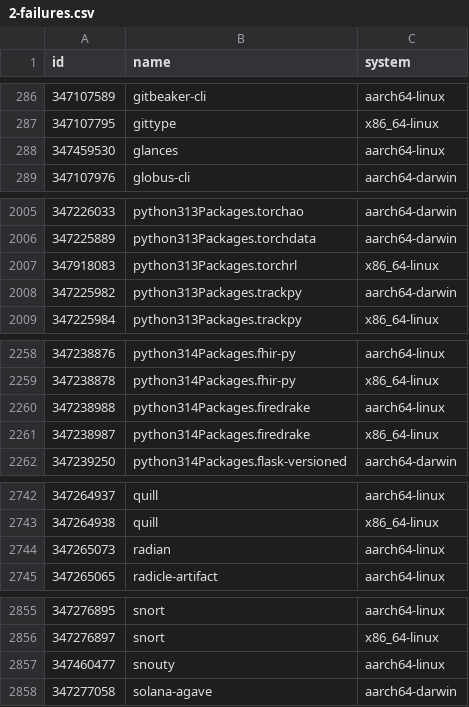
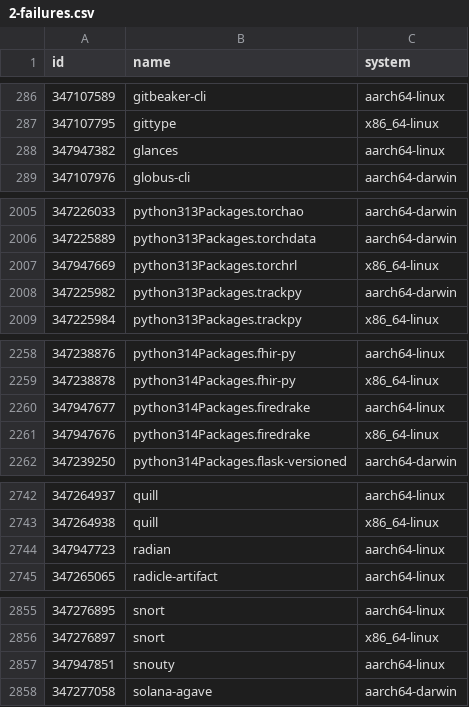
Before and after one commit to iedame/nixpkgs-failure-notify, a CSV file: results/trunk/2-failures.csv, drawn as a sheet; only a part is shown, gaps mark what is left out; the diff covers the shown part only.

```diff
--- a/results/trunk/2-failures.csv
+++ b/results/trunk/2-failures.csv
@@ -287,3 +287,3 @@ id,name,system
 347107795,gittype,x86_64-linux
-347459530,glances,aarch64-linux
+347947382,glances,aarch64-linux
 347107976,globus-cli,aarch64-darwin
@@ -2006,3 +2006,3 @@ id,name,system
 347225889,python313Packages.torchdata,aarch64-darwin
-347918083,python313Packages.torchrl,x86_64-linux
+347947669,python313Packages.torchrl,x86_64-linux
 347225982,python313Packages.trackpy,aarch64-darwin
@@ -2259,4 +2259,4 @@ id,name,system
 347238878,python314Packages.fhir-py,x86_64-linux
-347238988,python314Packages.firedrake,aarch64-linux
-347238987,python314Packages.firedrake,x86_64-linux
+347947677,python314Packages.firedrake,aarch64-linux
+347947676,python314Packages.firedrake,x86_64-linux
 347239250,python314Packages.flask-versioned,aarch64-darwin
@@ -2743,3 +2743,3 @@ id,name,system
 347264938,quill,x86_64-linux
-347265073,radian,aarch64-linux
+347947723,radian,aarch64-linux
 347265065,radicle-artifact,aarch64-linux
@@ -2856,3 +2856,3 @@ id,name,system
 347276897,snort,x86_64-linux
-347460477,snouty,aarch64-linux
+347947851,snouty,aarch64-linux
 347277058,solana-agave,aarch64-darwin
```
Also changed, not shown: 4 added rows, 2 removed rows and 7 edited cells elsewhere in this file, results/trunk/3-failures-aarch64-darwin.csv, results/trunk/3-failures-aarch64-linux.csv, 5 other files.
